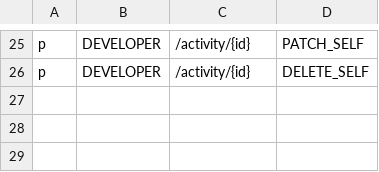
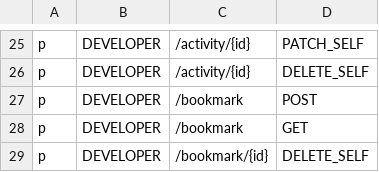
Before and after one commit to bytebase/bytebase, a CSV file: backend/server/acl_casbin_policy_developer.csv, drawn as a sheet; only a part is shown, gaps mark what is left out.

Commit message:
Support /bookmark endpoint

```diff
--- a/backend/server/acl_casbin_policy_developer.csv
+++ b/backend/server/acl_casbin_policy_developer.csv
@@ -26 +26,4 @@ p, DEVELOPER, /activity/{id}, PATCH_SELF
 p, DEVELOPER, /activity/{id}, DELETE_SELF
+p, DEVELOPER, /bookmark, POST
+p, DEVELOPER, /bookmark, GET
+p, DEVELOPER, /bookmark/{id}, DELETE_SELF
```
Also changed, not shown: backend/server/acl_casbin_policy_dba.csv, backend/server/acl_casbin_policy_owner.csv, 13 other files.
